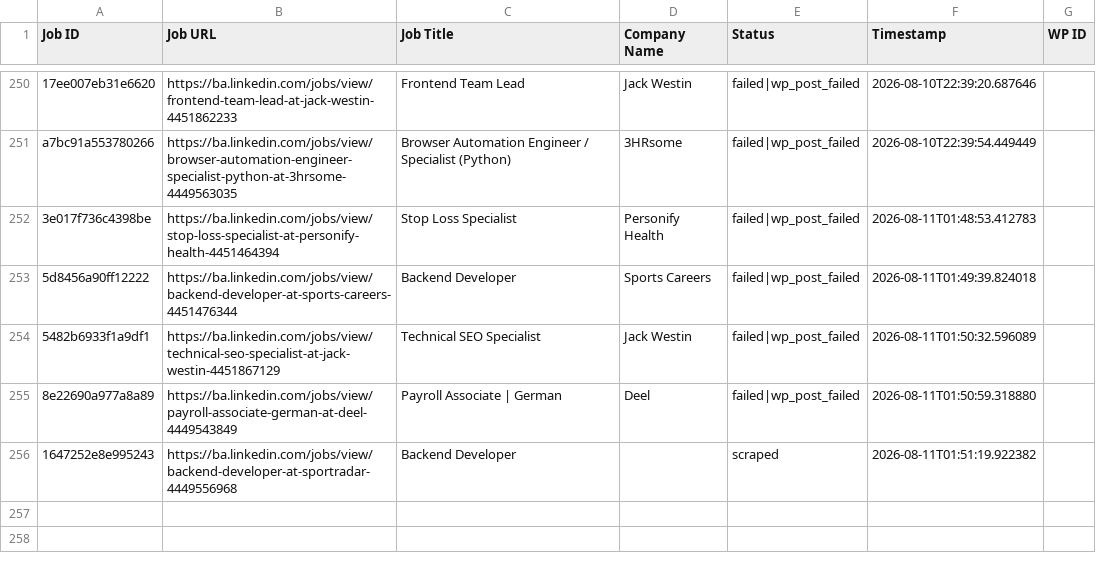
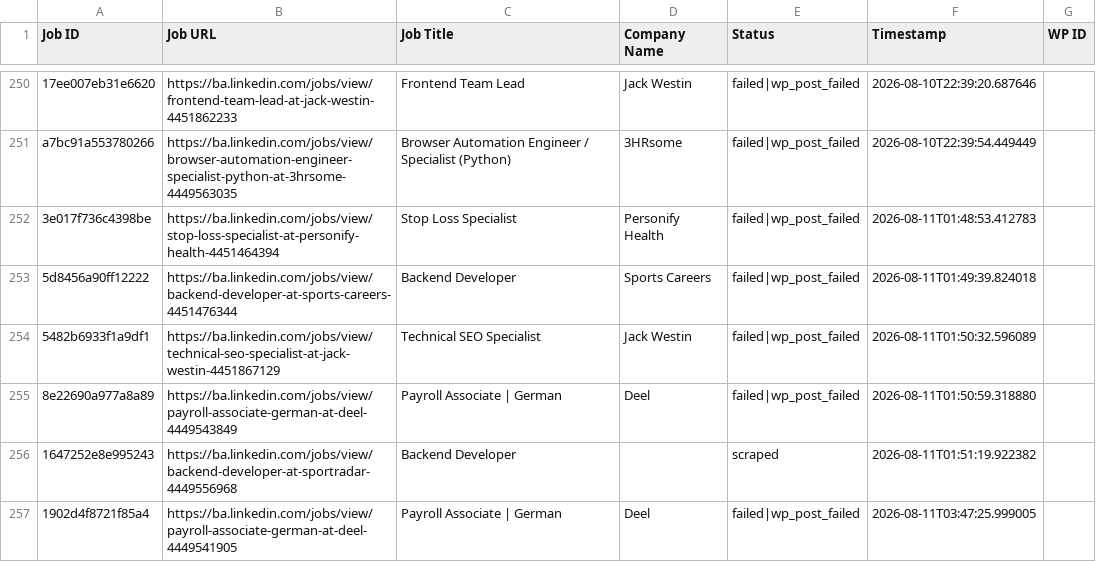
Before and after one commit to mimusdesign/ba, a CSV file: processed_jobs.csv, drawn as a sheet; only a part is shown, gaps mark what is left out.

```diff
--- a/processed_jobs.csv
+++ b/processed_jobs.csv
@@ -256 +256,2 @@ a7bc91a553780266,https://ba.linkedin.com/jobs/view/browser-automation-engineer-s
 1647252e8e995243,https://ba.linkedin.com/jobs/view/backend-developer-at-sportradar-4449556968,Backend Developer,,scraped,2026-08-11T01:51:19.922382,
+1902d4f8721f85a4,https://ba.linkedin.com/jobs/view/payroll-associate-german-at-deel-4449541905,Payroll Associate | German,Deel,failed|wp_post_failed,2026-08-11T03:47:25.999005,
```
